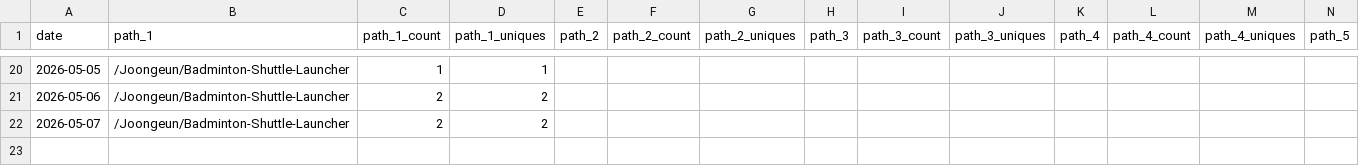
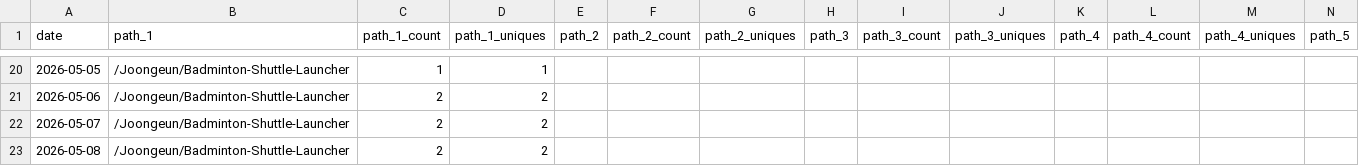
Before and after one commit to Joongeun/Joon_Project_Stats, a CSV file: data/github_paths/Badminton-Shuttle-Launcher.csv, drawn as a sheet; only a part is shown, gaps mark what is left out; rows hold the shown columns only; the diff names each change by its address in the sheet, - before the commit and + after, or states it on an @@ line.

```diff
--- a/data/github_paths/Badminton-Shuttle-Launcher.csv
+++ b/data/github_paths/Badminton-Shuttle-Launcher.csv
+row 23: 2026-05-08 | /Joongeun/Badminton-Shuttle-Launcher | 2 | 2
```
Also changed, not shown: data/github_paths/2024-MIT-Blueprint-Hackathon-Web-Development.csv, data/github_paths/Agrobot.csv, 8 other files.
